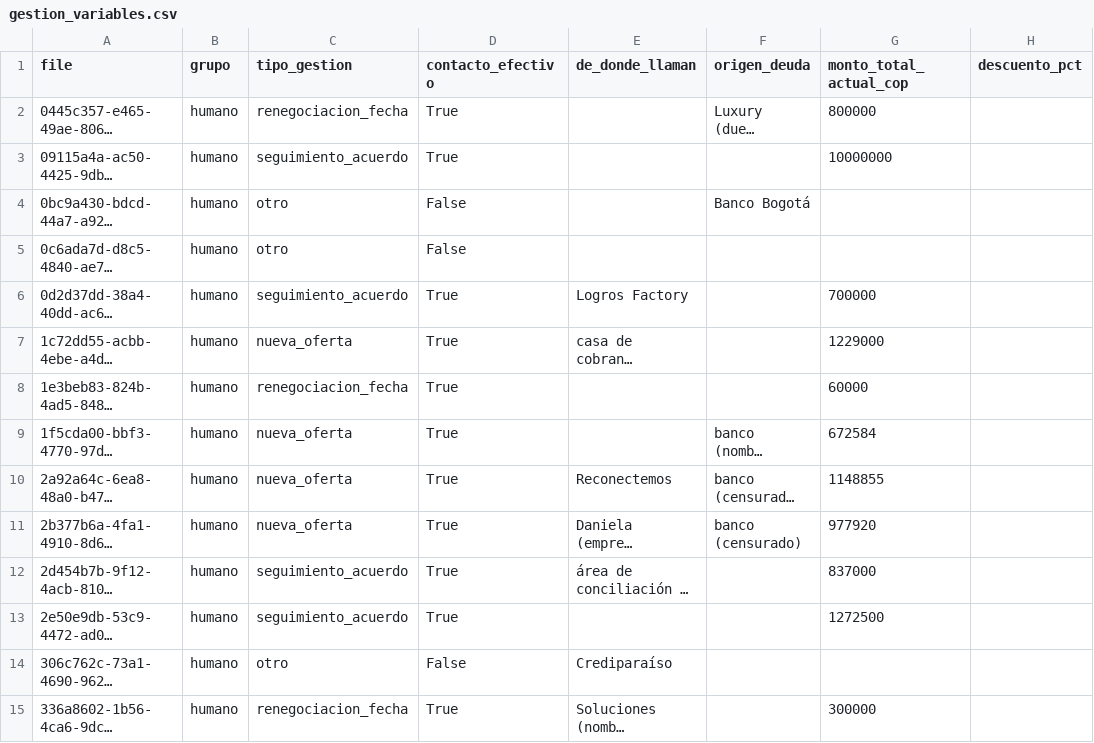
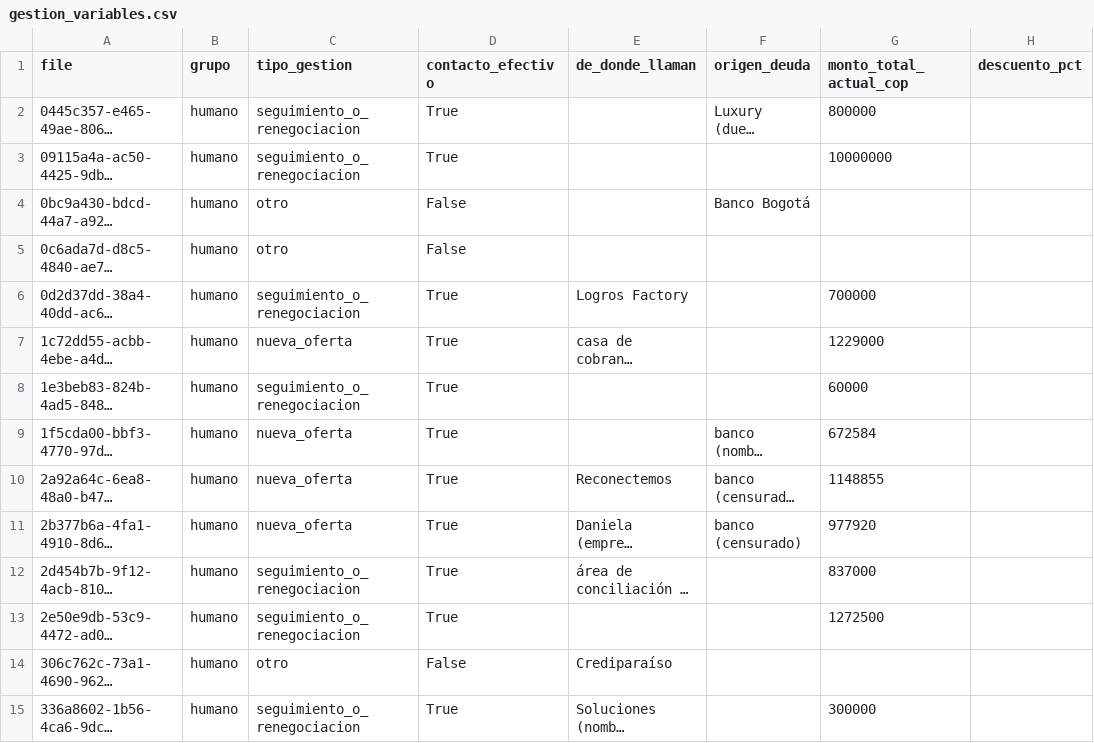
Before and after one commit to Sergiofbc/Audio-Data-Analysis, a CSV file: analisis/data/gestion_variables.csv, drawn as a sheet; only a part is shown; long unchanged cells end in …; the diff covers the shown part only; the diff names each change by its address in the sheet, - before the commit and + after, or states it on an @@ line.

```diff
--- a/analisis/data/gestion_variables.csv
+++ b/analisis/data/gestion_variables.csv
-C2 (tipo_gestion): renegociacion_fecha
+C2 (tipo_gestion): seguimiento_o_renegociacion
-C3 (tipo_gestion): seguimiento_acuerdo
+C3 (tipo_gestion): seguimiento_o_renegociacion
-C6 (tipo_gestion): seguimiento_acuerdo
+C6 (tipo_gestion): seguimiento_o_renegociacion
-C8 (tipo_gestion): renegociacion_fecha
+C8 (tipo_gestion): seguimiento_o_renegociacion
-C12:C13 (tipo_gestion): seguimiento_acuerdo
+C12:C13 (tipo_gestion): seguimiento_o_renegociacion
-C15 (tipo_gestion): renegociacion_fecha
+C15 (tipo_gestion): seguimiento_o_renegociacion
```
Also changed, not shown: 56 edited cells elsewhere in this file, 3 other files.
